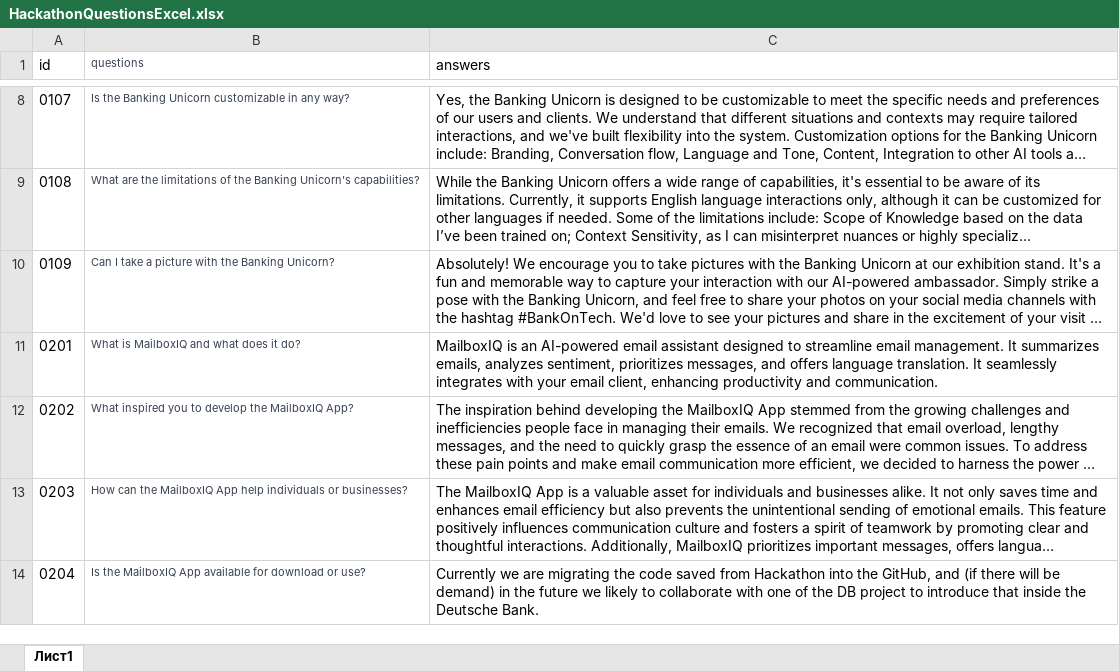
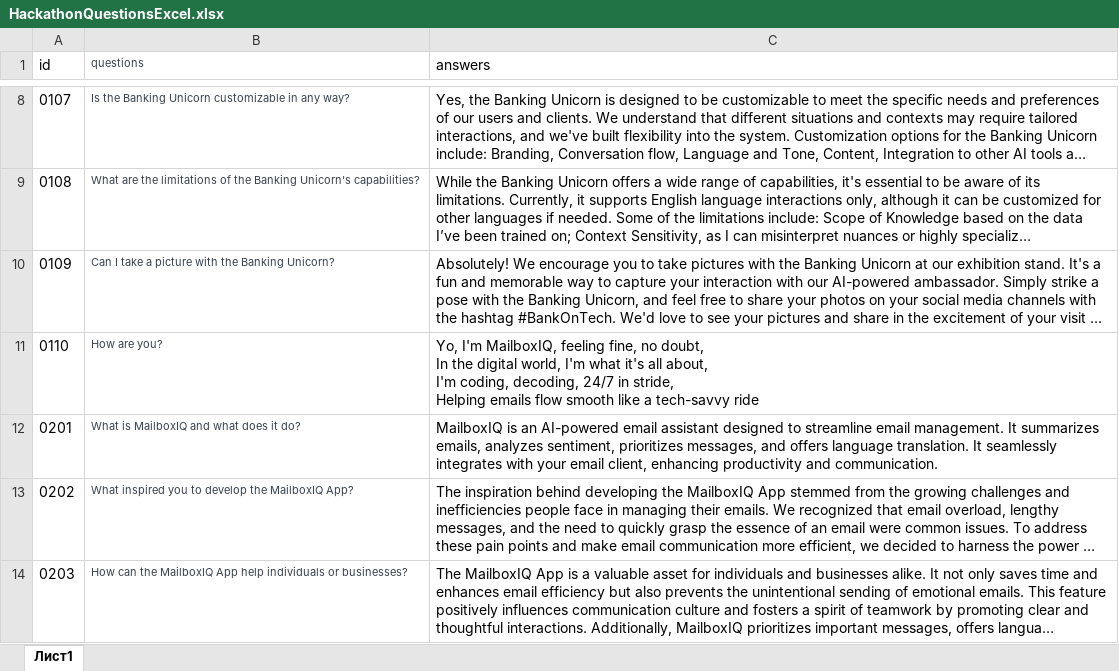
Before and after one commit to wadissimo/mailboxiq, an Excel workbook: Unicorn/Answers/HackathonQuestionsExcel.xlsx, sheet Лист1, drawn as a sheet; only a part is shown, gaps mark what is left out; the shorter side is filled out with more unchanged rows; long unchanged cells end in …; values as stored, in another font and other column widths than the file's, no borders; ↵ is a line break in a cell; the diff names each change by its address in the sheet, - before the commit and + after, or states it on an @@ line.

```diff
--- a/Unicorn/Answers/HackathonQuestionsExcel.xlsx (sheet Лист1)
+++ b/Unicorn/Answers/HackathonQuestionsExcel.xlsx (sheet Лист1)
+row 11: 0110 | How are you? | Yo, I'm MailboxIQ, feeling fine, no doubt, ↵ In the digital world, I'm what it's all about, ↵ I'm coding, decoding, 24/7 in stride, ↵ Helping emails flow smooth like a tech-savvy ride
```
Also changed, not shown: 1 other file.
